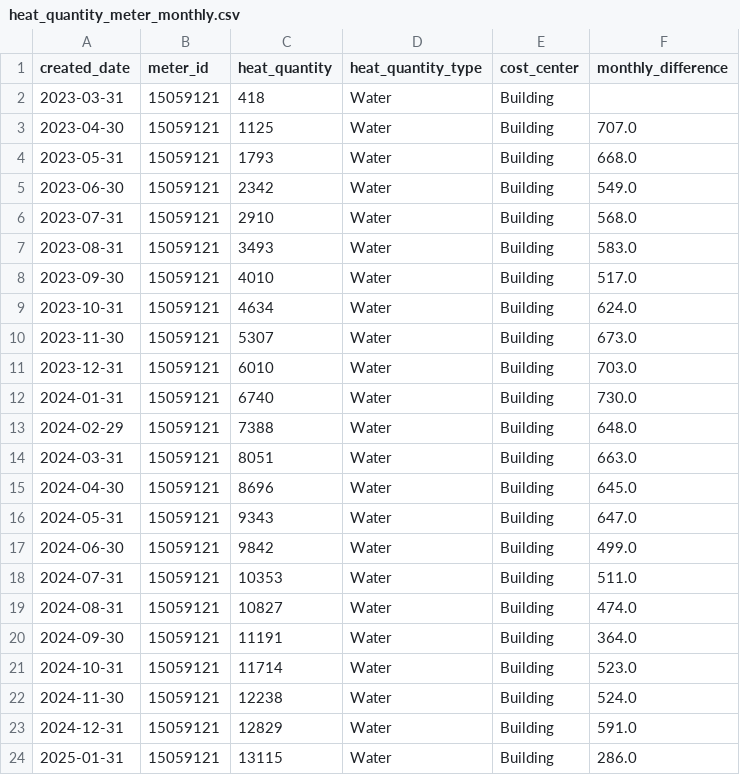
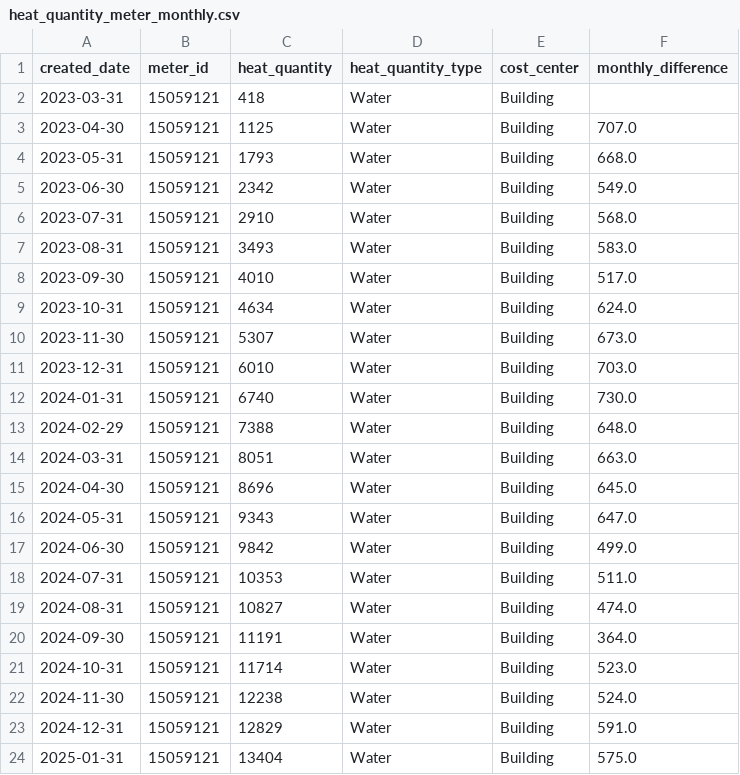
Before and after one commit to christiangalsterer/smarthome-datamesh, a CSV file: data/engelmann/sensostar/v1/heat_quantity_meter_monthly.csv, drawn as a sheet.

Commit message:
feat: final values for 2025-01 for heat quantity meter

```diff
--- a/data/engelmann/sensostar/v1/heat_quantity_meter_monthly.csv
+++ b/data/engelmann/sensostar/v1/heat_quantity_meter_monthly.csv
@@ -23,2 +23,2 @@ created_date,meter_id,heat_quantity,heat_quantity_type,cost_center,monthly_diffe
 2024-12-31,15059121,12829,Water,Building,591.0
-2025-01-31,15059121,13115,Water,Building,286.0
+2025-01-31,15059121,13404,Water,Building,575.0
```
Also changed, not shown: 1 other file.
